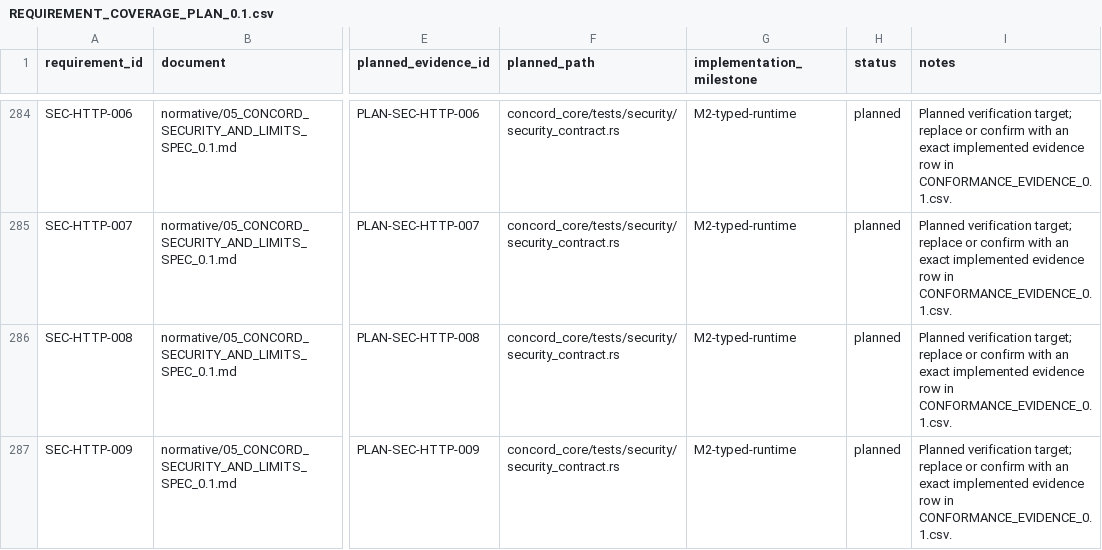
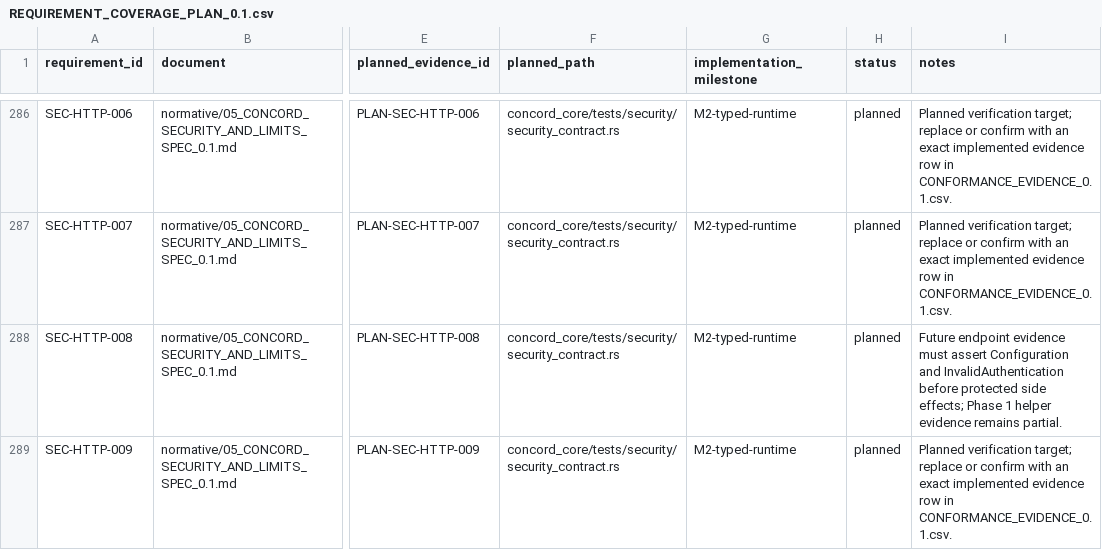
Before and after one commit to gqsnt/concord_api, a CSV file: docs/conformance/REQUIREMENT_COVERAGE_PLAN_0.1.csv, drawn as a sheet; only a part is shown, gaps mark what is left out; addresses are those after the commit; the diff covers the shown part only; the diff names each change by its address in the sheet, - before the commit and + after, or states it on an @@ line.

Commit message:
phase1: finalize test and release architecture

```diff
--- a/docs/conformance/REQUIREMENT_COVERAGE_PLAN_0.1.csv
+++ b/docs/conformance/REQUIREMENT_COVERAGE_PLAN_0.1.csv
-I288 (notes): Planned verification target; replace or confirm with an exact implemented evidence row in CONFORMANCE_EVIDENCE_0.1.csv.
+I288 (notes): Future endpoint evidence must assert Configuration and InvalidAuthentication before protected side effects; Phase 1 helper evidence remains partial.
```
Also changed, not shown: 4 added rows and 17 edited cells elsewhere in this file, 56 other files.
